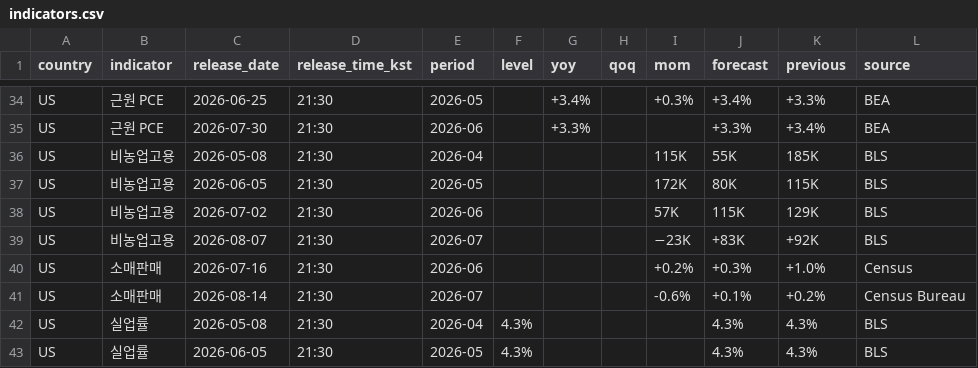
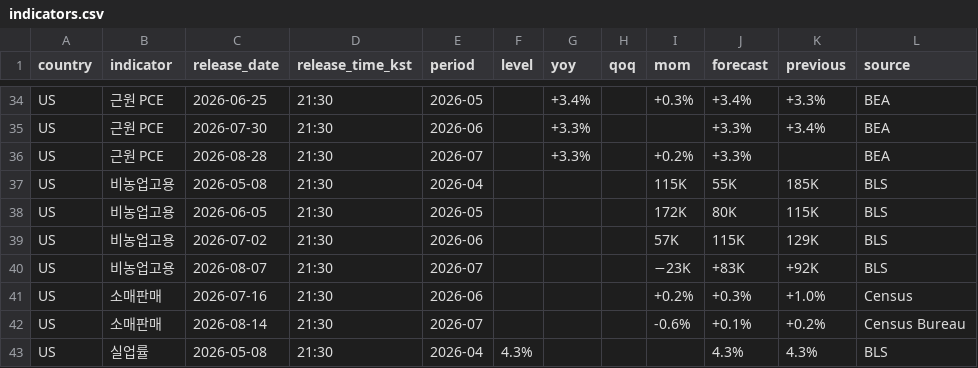
Before and after one commit to JusungR/personal-briefing, a CSV file: archive/indicators.csv, drawn as a sheet; only a part is shown, gaps mark what is left out; the shorter side is filled out with more unchanged rows; the diff names each change by its address in the sheet, - before the commit and + after, or states it on an @@ line.

```diff
--- a/archive/indicators.csv
+++ b/archive/indicators.csv
+row 36: US | 근원 PCE | 2026-08-28 | 21:30 | 2026-07 |  | +3.3% |  | +0.2% | +3.3% |  | BEA
```
Also changed, not shown: 1 other file.
